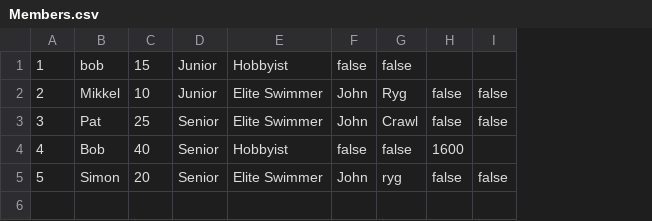
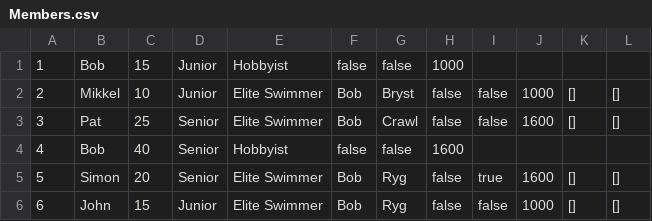
Before and after one commit to simonj1704/Delfinen, a CSV file: out/production/Delfinen/Members.csv, drawn as a sheet; the diff names each change by its address in the sheet, - before the commit and + after, or states it on an @@ line.

```diff
--- a/out/production/Delfinen/Members.csv
+++ b/out/production/Delfinen/Members.csv
+column J, rows 2-5: 1000 | 1600 |  | 1600
+column K, rows 2-5: [] | [] |  | []
+column L, rows 2-5: [] | [] |  | []
-B1: bob
+B1: Bob
-H1: (empty)
+H1: 1000
-F2:F3: John
+F2:F3: Bob
-G2: Ryg
+G2: Bryst
-F5: John
+F5: Bob
-G5: ryg
+G5: Ryg
-I5: false
+I5: true
+row 6: 6 | John | 15 | Junior | Elite Swimmer | Bob | Ryg | false | false | 1000 | [] | []
```
Also changed, not shown: Members.csv, 7 other files.
